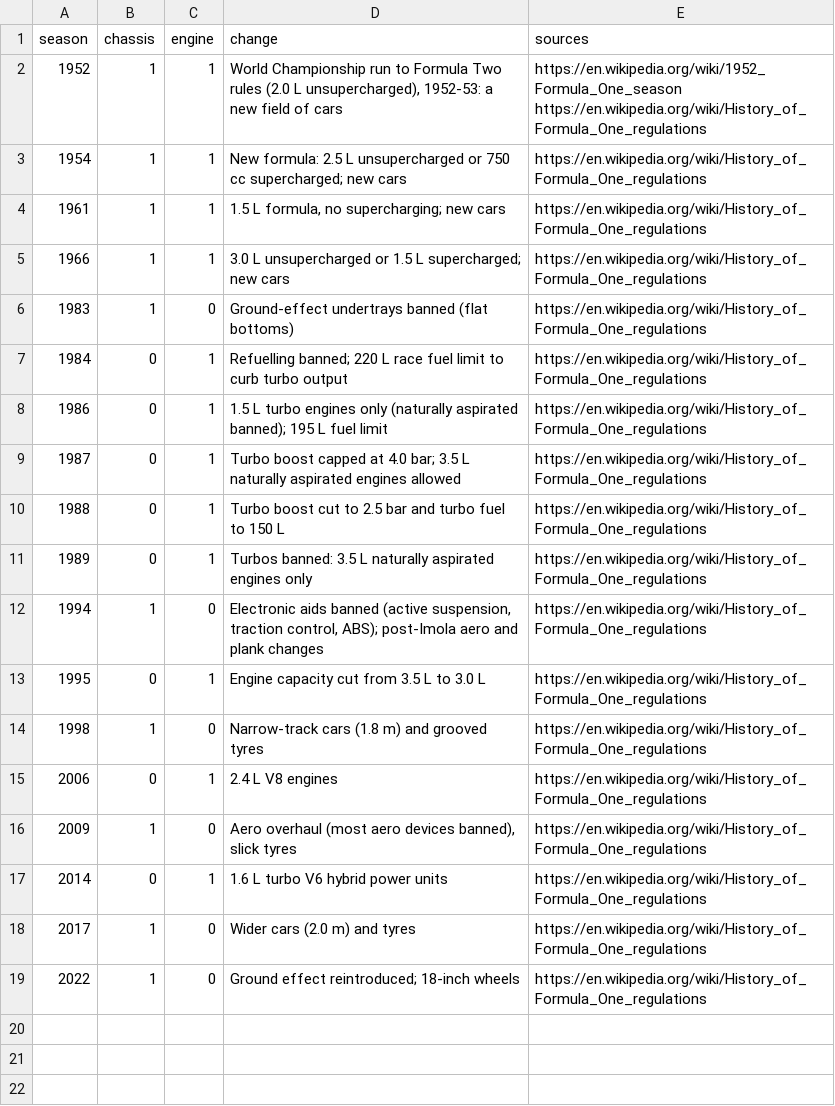
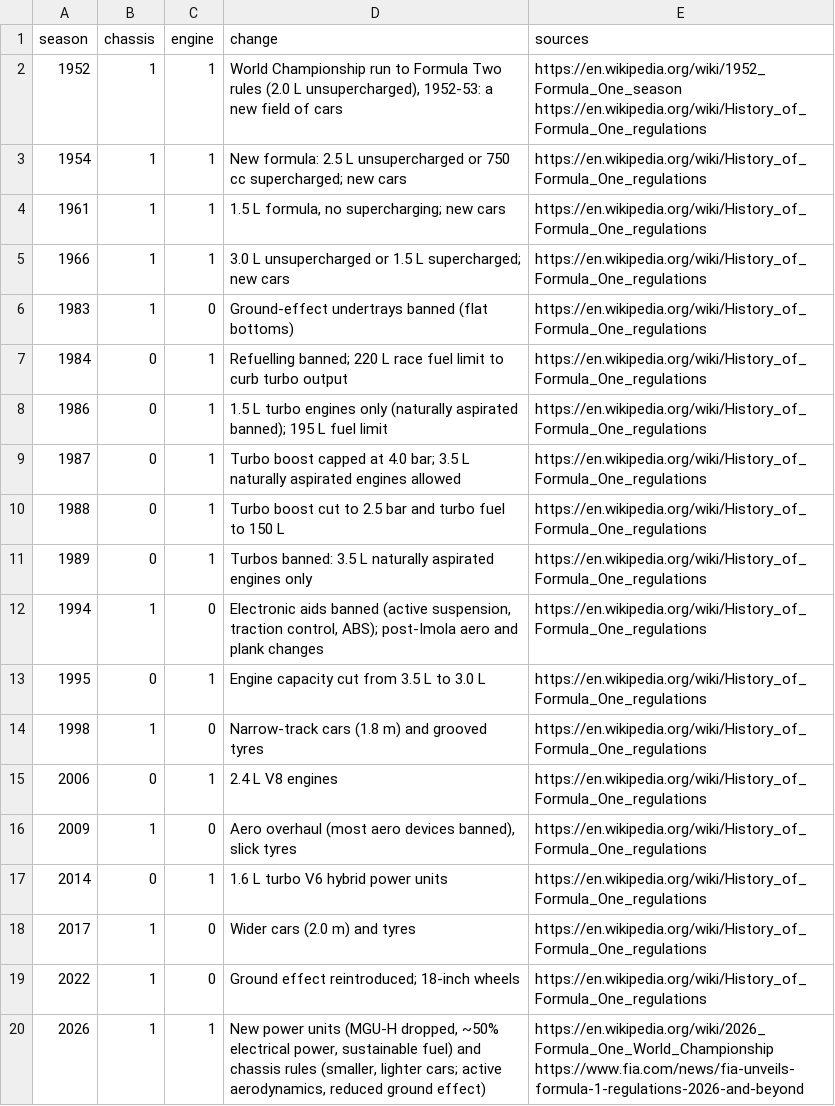
Before and after one commit to aleccrowell/diomedes, a CSV file: reference/cars/pace_regulations.csv, drawn as a sheet; the diff names each change by its address in the sheet, - before the commit and + after, or states it on an @@ line.

```diff
--- a/reference/cars/pace_regulations.csv
+++ b/reference/cars/pace_regulations.csv
+row 20: 2026 | 1 | 1 | New power units (MGU-H dropped, ~50% electrical power, sustainable fuel) and chassis rules (smaller, lighter cars; active aerodynamics, reduced ground effect) | https://en.wikipedia.org/wiki/2026_Formula_One_World_Championship https://www.fia.com/news/fia-unveils-formula-1-regulations-2026-and-beyond
```
Also changed, not shown: reference/cars/ownership_changes.csv, reference/cars/works_engines.csv, 13 other files.
